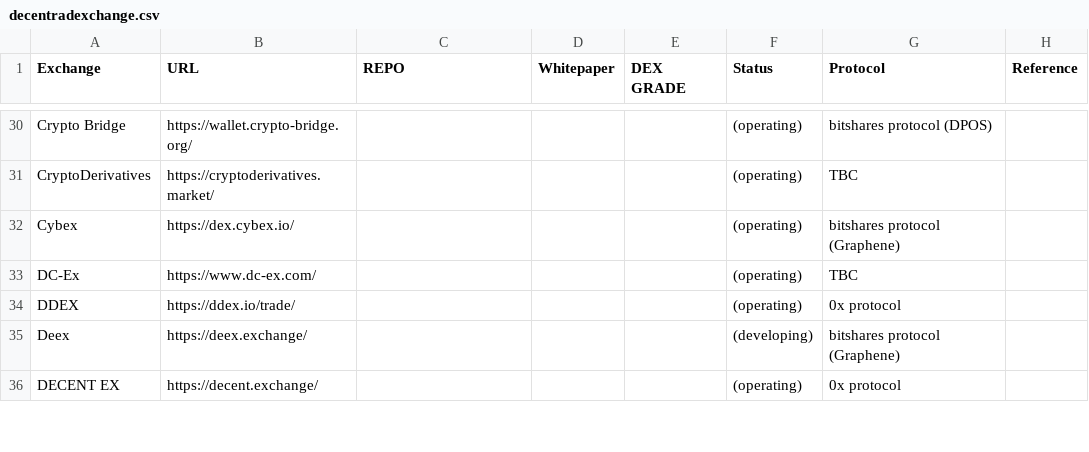
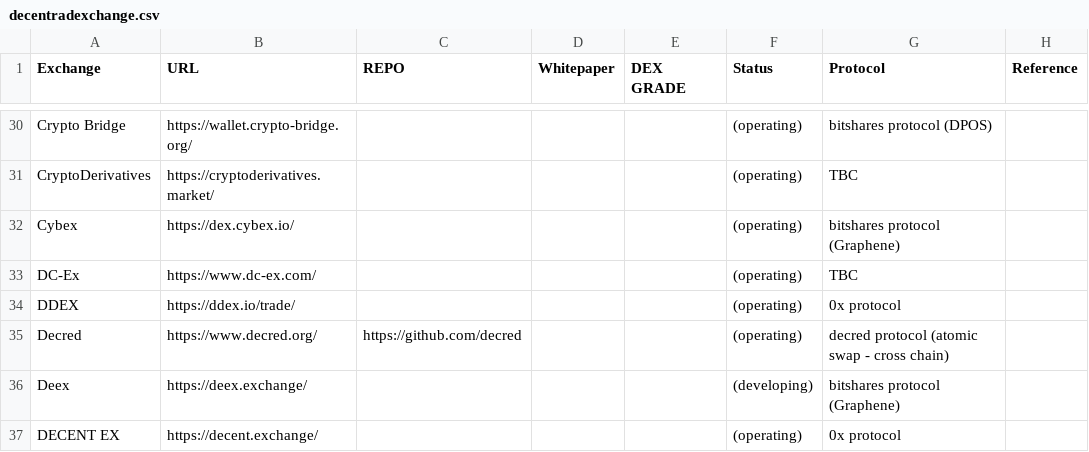
Before and after one commit to eliooses/BTCards, a CSV file: decentradexchange.csv, drawn as a sheet; only a part is shown, gaps mark what is left out.

Commit message:
Decred added

```diff
--- a/decentradexchange.csv
+++ b/decentradexchange.csv
@@ -34,2 +34,3 @@ DC-Ex, https://www.dc-ex.com/, , , , (operating), TBC,
 DDEX, https://ddex.io/trade/, , , , (operating), 0x protocol,
+Decred, https://www.decred.org/, https://github.com/decred, , , (operating), decred protocol (atomic swap - cross chain),
 Deex, https://deex.exchange/, , , , (developing), bitshares protocol (Graphene),
```
Also changed, not shown: 1 other file.
